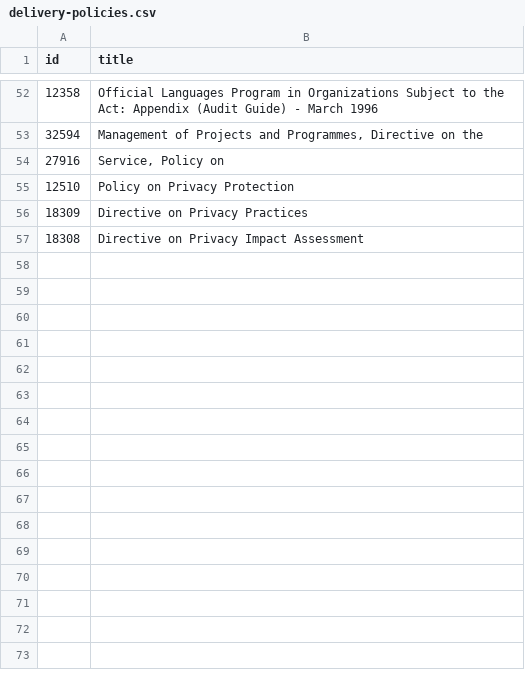
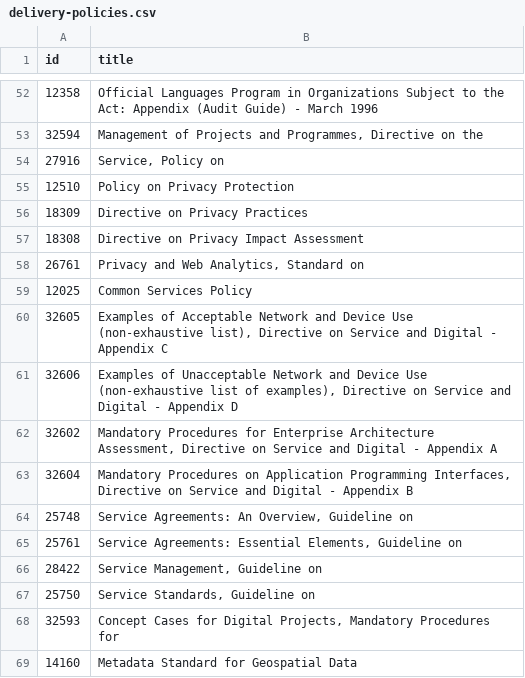
Before and after one commit to lchski/requirement-responsibility-labeller, a CSV file: data/indices/delivery-policies.csv, drawn as a sheet; only a part is shown, gaps mark what is left out; the diff names each change by its address in the sheet, - before the commit and + after, or states it on an @@ line.

Commit message:
identify a few more delivery policies

```diff
--- a/data/indices/delivery-policies.csv
+++ b/data/indices/delivery-policies.csv
+row 58: 26761 | Privacy and Web Analytics, Standard on
+row 59: 12025 | Common Services Policy
+row 60: 32605 | Examples of Acceptable Network and Device Use (non-exhaustive list), Directive on Service and Digital - Appendix C
+row 61: 32606 | Examples of Unacceptable Network and Device Use (non-exhaustive list of examples), Directive on Service and Digital - Appendix D
+row 62: 32602 | Mandatory Procedures for Enterprise Architecture Assessment, Directive on Service and Digital - Appendix A
+row 63: 32604 | Mandatory Procedures on Application Programming Interfaces, Directive on Service and Digital - Appendix B
+row 64: 25748 | Service Agreements: An Overview, Guideline on
+row 65: 25761 | Service Agreements: Essential Elements, Guideline on
+row 66: 28422 | Service Management, Guideline on
+row 67: 25750 | Service Standards, Guideline on
+row 68: 32593 | Concept Cases for Digital Projects, Mandatory Procedures for
+row 69: 14160 | Metadata Standard for Geospatial Data
```
Also changed, not shown: 2 other files.
